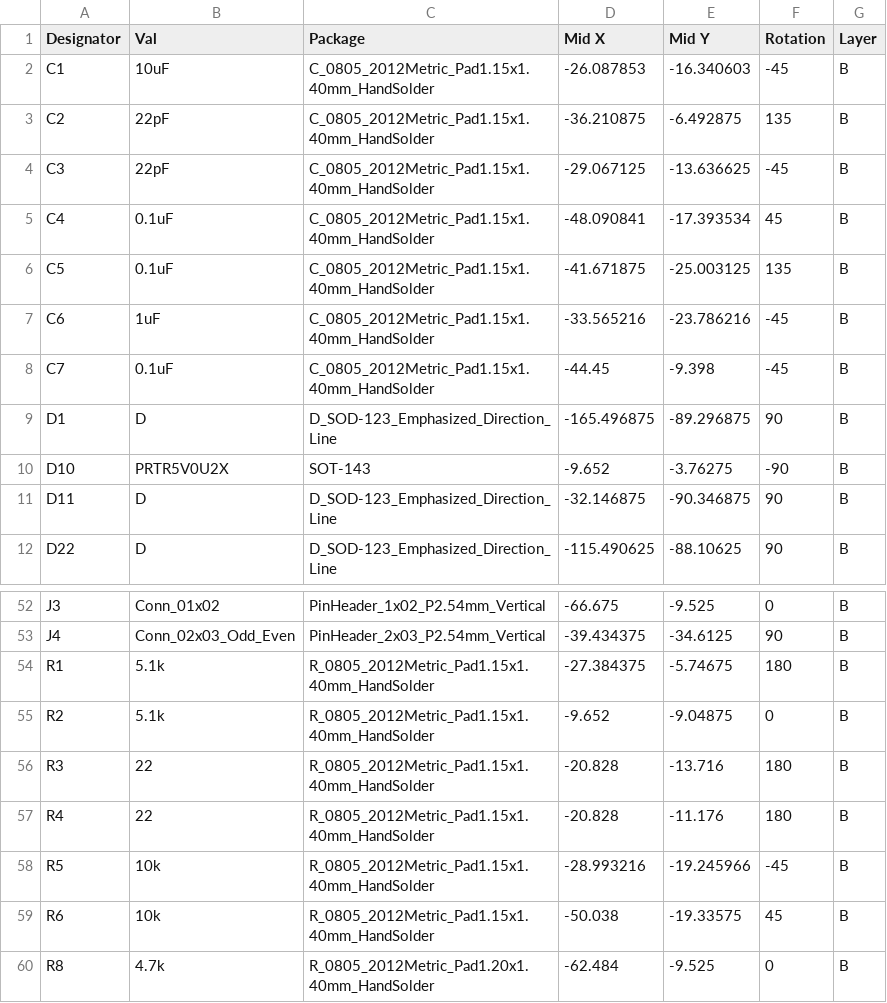
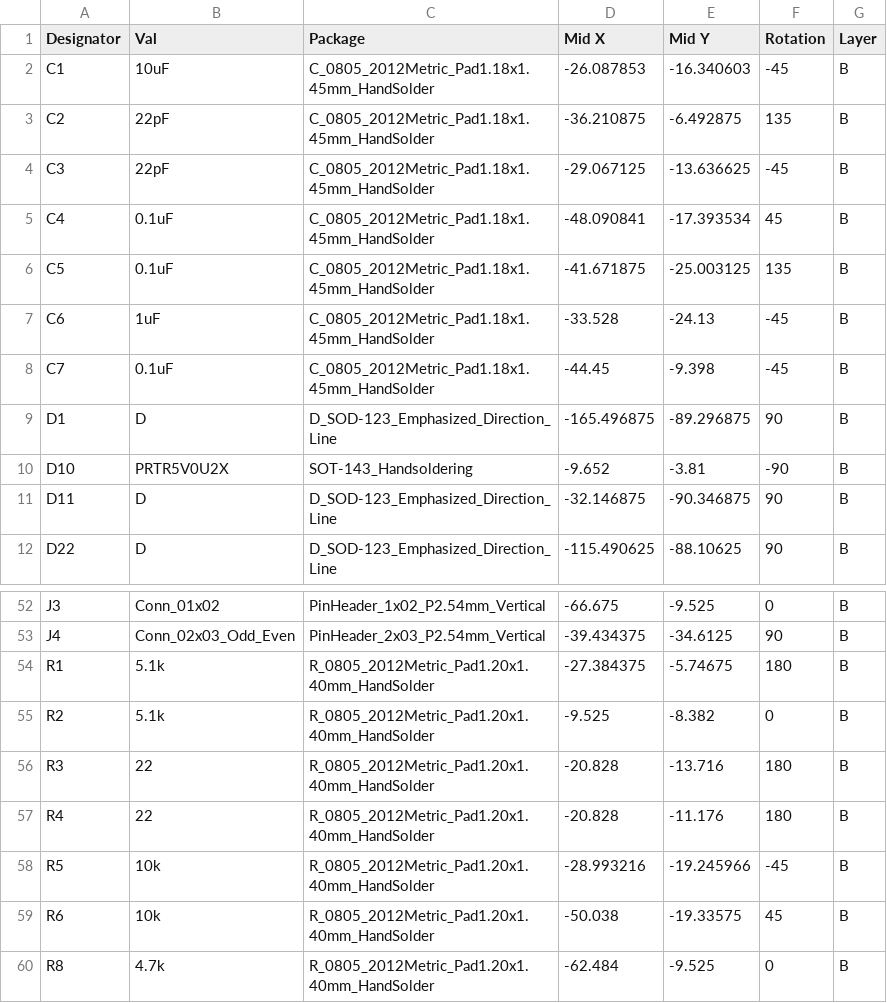
Before and after one commit to jpskenn/Sandy, a CSV file: PCB/Sandy_Base/Gerbers/SMTA/Sandy_Base-bottom-pos.csv, drawn as a sheet; only a part is shown, gaps mark what is left out.

```diff
--- a/PCB/Sandy_Base/Gerbers/SMTA/Sandy_Base-bottom-pos.csv
+++ b/PCB/Sandy_Base/Gerbers/SMTA/Sandy_Base-bottom-pos.csv
@@ -1,11 +1,11 @@
 Designator,Val,Package,Mid X,Mid Y,Rotation,Layer
-C1,10uF,C_0805_2012Metric_Pad1.15x1.40mm_HandSolder,-26.087853,-16.340603,-45,B
-C2,22pF,C_0805_2012Metric_Pad1.15x1.40mm_HandSolder,-36.210875,-6.492875,135,B
-C3,22pF,C_0805_2012Metric_Pad1.15x1.40mm_HandSolder,-29.067125,-13.636625,-45,B
-C4,0.1uF,C_0805_2012Metric_Pad1.15x1.40mm_HandSolder,-48.090841,-17.393534,45,B
-C5,0.1uF,C_0805_2012Metric_Pad1.15x1.40mm_HandSolder,-41.671875,-25.003125,135,B
-C6,1uF,C_0805_2012Metric_Pad1.15x1.40mm_HandSolder,-33.565216,-23.786216,-45,B
-C7,0.1uF,C_0805_2012Metric_Pad1.15x1.40mm_HandSolder,-44.45,-9.398,-45,B
+C1,10uF,C_0805_2012Metric_Pad1.18x1.45mm_HandSolder,-26.087853,-16.340603,-45,B
+C2,22pF,C_0805_2012Metric_Pad1.18x1.45mm_HandSolder,-36.210875,-6.492875,135,B
+C3,22pF,C_0805_2012Metric_Pad1.18x1.45mm_HandSolder,-29.067125,-13.636625,-45,B
+C4,0.1uF,C_0805_2012Metric_Pad1.18x1.45mm_HandSolder,-48.090841,-17.393534,45,B
+C5,0.1uF,C_0805_2012Metric_Pad1.18x1.45mm_HandSolder,-41.671875,-25.003125,135,B
+C6,1uF,C_0805_2012Metric_Pad1.18x1.45mm_HandSolder,-33.528,-24.13,-45,B
+C7,0.1uF,C_0805_2012Metric_Pad1.18x1.45mm_HandSolder,-44.45,-9.398,-45,B
 D1,D,D_SOD-123_Emphasized_Direction_Line,-165.496875,-89.296875,90,B
-D10,PRTR5V0U2X,SOT-143,-9.652,-3.76275,-90,B
+D10,PRTR5V0U2X,SOT-143_Handsoldering,-9.652,-3.81,-90,B
 D11,D,D_SOD-123_Emphasized_Direction_Line,-32.146875,-90.346875,90,B
@@ -53,8 +53,8 @@ J3,Conn_01x02,PinHeader_1x02_P2.54mm_Vertical,-66.675,-9.525,0,B
 J4,Conn_02x03_Odd_Even,PinHeader_2x03_P2.54mm_Vertical,-39.434375,-34.6125,90,B
-R1,5.1k,R_0805_2012Metric_Pad1.15x1.40mm_HandSolder,-27.384375,-5.74675,180,B
-R2,5.1k,R_0805_2012Metric_Pad1.15x1.40mm_HandSolder,-9.652,-9.04875,0,B
-R3,22,R_0805_2012Metric_Pad1.15x1.40mm_HandSolder,-20.828,-13.716,180,B
-R4,22,R_0805_2012Metric_Pad1.15x1.40mm_HandSolder,-20.828,-11.176,180,B
-R5,10k,R_0805_2012Metric_Pad1.15x1.40mm_HandSolder,-28.993216,-19.245966,-45,B
-R6,10k,R_0805_2012Metric_Pad1.15x1.40mm_HandSolder,-50.038,-19.33575,45,B
+R1,5.1k,R_0805_2012Metric_Pad1.20x1.40mm_HandSolder,-27.384375,-5.74675,180,B
+R2,5.1k,R_0805_2012Metric_Pad1.20x1.40mm_HandSolder,-9.525,-8.382,0,B
+R3,22,R_0805_2012Metric_Pad1.20x1.40mm_HandSolder,-20.828,-13.716,180,B
+R4,22,R_0805_2012Metric_Pad1.20x1.40mm_HandSolder,-20.828,-11.176,180,B
+R5,10k,R_0805_2012Metric_Pad1.20x1.40mm_HandSolder,-28.993216,-19.245966,-45,B
+R6,10k,R_0805_2012Metric_Pad1.20x1.40mm_HandSolder,-50.038,-19.33575,45,B
 R8,4.7k,R_0805_2012Metric_Pad1.20x1.40mm_HandSolder,-62.484,-9.525,0,B
```
Also changed, not shown: PCB/Sandy_Base/Gerbers/SMTA/Sandy_Base_BOM.csv, 55 other files.
